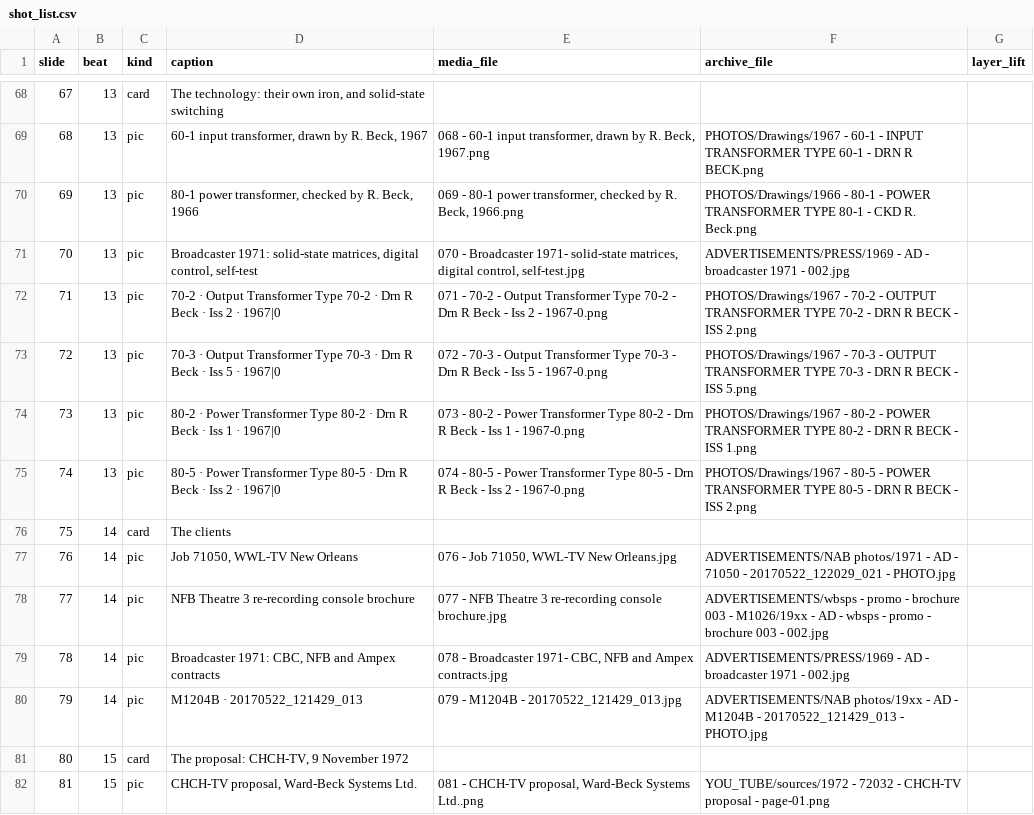
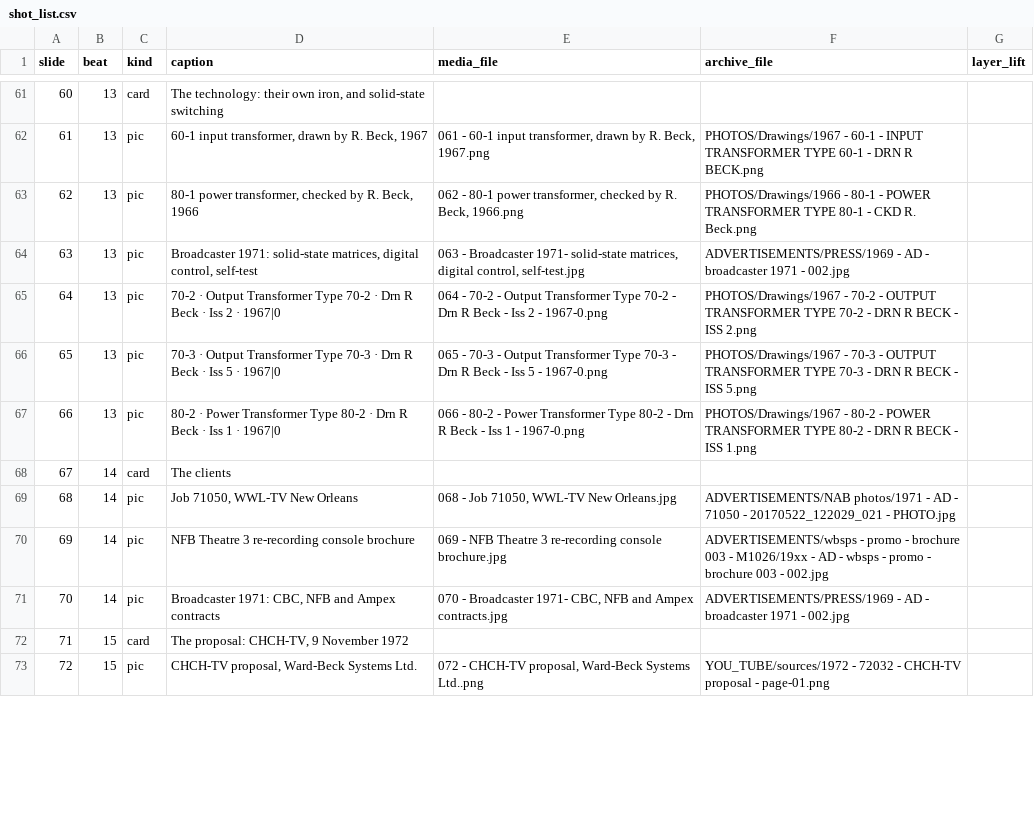
Before and after one commit to LikeDotAudio/WBSps.ca, a CSV file: YOU_TUBE/Episode 1 - A Sound Idea/shot_list.csv, drawn as a sheet; only a part is shown, gaps mark what is left out; removed rows and columns are numbered as before the commit, all else as after; the diff covers the shown part only; the diff names each change by its address in the sheet, - before the commit and + after, or states it on an @@ line.

```diff
--- a/YOU_TUBE/Episode 1 - A Sound Idea/shot_list.csv
+++ b/YOU_TUBE/Episode 1 - A Sound Idea/shot_list.csv
@@ column A (slide) renumbered from row 14 down @@
-E62 (media_file): 068 - 60-1…
+E62 (media_file): 061 - 60-1…
-E63 (media_file): 069 - 80-1…
+E63 (media_file): 062 - 80-1…
-E64 (media_file): 070 - Broadcaster…
+E64 (media_file): 063 - Broadcaster…
-E65 (media_file): 071 - 70-2…
+E65 (media_file): 064 - 70-2…
-E66 (media_file): 072 - 70-3…
+E66 (media_file): 065 - 70-3…
-E67 (media_file): 073 - 80-2…
+E67 (media_file): 066 - 80-2…
-row 75: 74 | 13 | pic | 80-5 · Power Transformer Type 80-5 · Drn R Beck · Iss 2 · 1967|0 | 074 - 80-5 - Power Transformer Type 80-5 - Drn R Beck - Iss 2 - 1967-0.png | PHOTOS/Drawings/1967 - 80-5 - POWER TRANSFORMER TYPE 80-5 - DRN R BECK - ISS 2.png
-E69 (media_file): 076 - Job 71050, WWL-TV New Orleans.jpg
+E69 (media_file): 068 - Job 71050, WWL-TV New Orleans.jpg
-E70 (media_file): 077 - NFB…
+E70 (media_file): 069 - NFB…
-E71 (media_file): 078 - Broadcaster…
+E71 (media_file): 070 - Broadcaster…
-row 80: 79 | 14 | pic | M1204B · 20170522_121429_013 | 079 - M1204B - 20170522_121429_013.jpg | ADVERTISEMENTS/NAB photos/19xx - AD - M1204B - 20170522_121429_013 - PHOTO.jpg
-E73 (media_file): 081 - CHCH-TV…
+E73 (media_file): 072 - CHCH-TV…
```
Also changed, not shown: 3 added rows, 13 removed rows and 74 edited cells elsewhere in this file, YOU_TUBE/Episode 2.3 - The Needle That Falls/shot_list.csv, YOU_TUBE/Episode 3 - Talkback- The Intercom Story/shot_list.csv, 12 other files.
